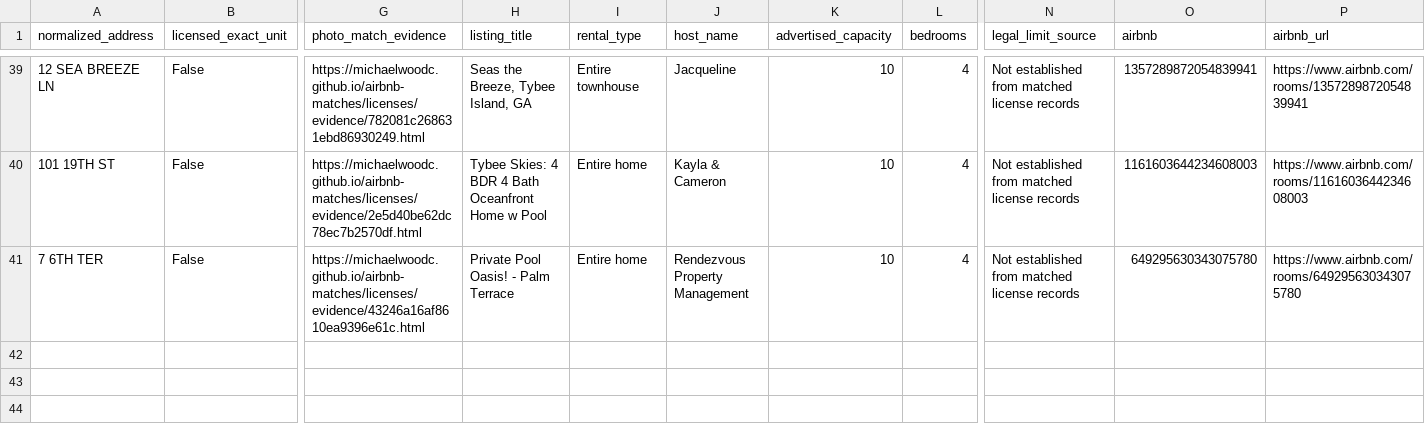
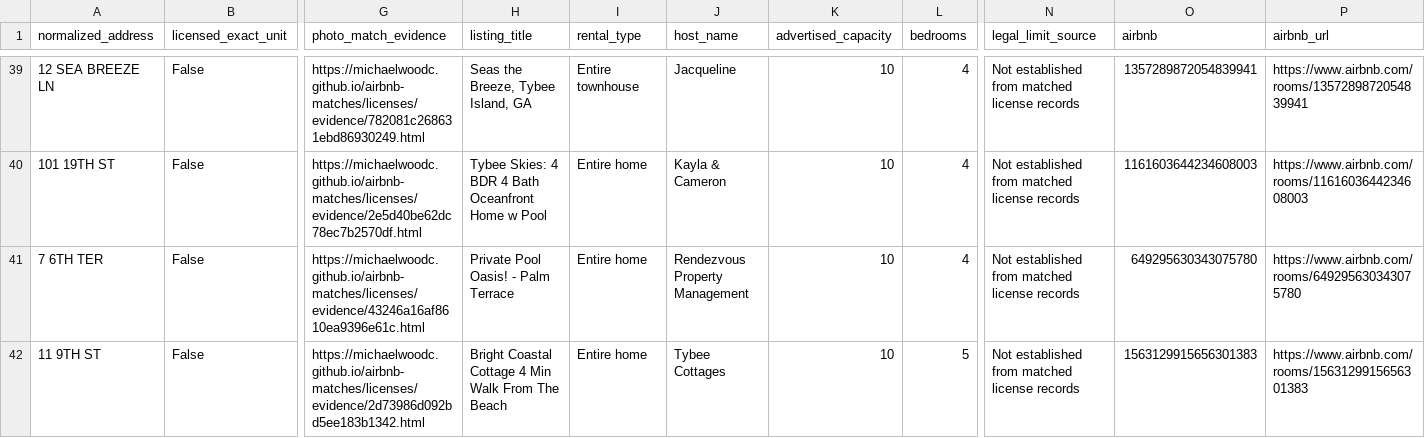
Before and after one commit to MichaelWoodc/airbnb-matches, a CSV file: licenses/outside_scope.csv, drawn as a sheet; only a part is shown, gaps mark what is left out; rows hold the shown columns only; the diff names each change by its address in the sheet, - before the commit and + after, or states it on an @@ line.

Commit message:
Update discovered property matches

```diff
--- a/licenses/outside_scope.csv
+++ b/licenses/outside_scope.csv
+row 42: 11 9TH ST | False | https://michaelwoodc.github.io/airbnb-matches/licenses/evidence/2d73986d092bd5ee183b1342.html | Bright Coastal Cottage 4 Min Walk From The Beach | Entire home | Tybee Cottages | 10 | 5 | Not established from matched license records | 1563129915656301383 | https://www.airbnb.com/rooms/1563129915656301383
```
Also changed, not shown: 10 other files.
